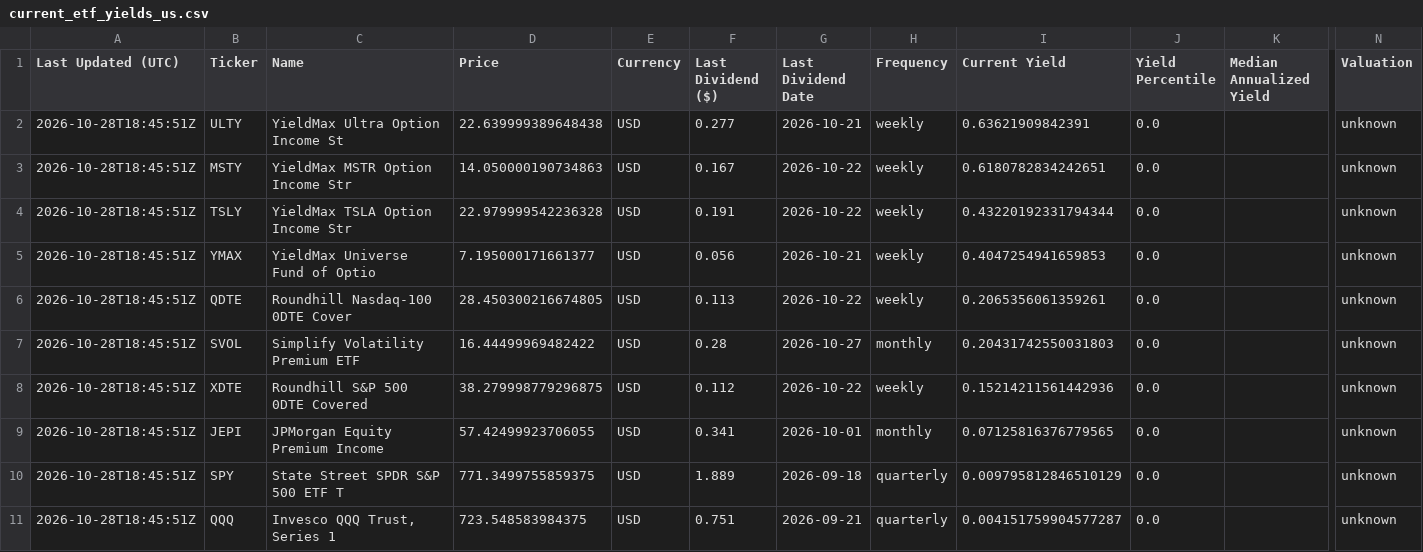
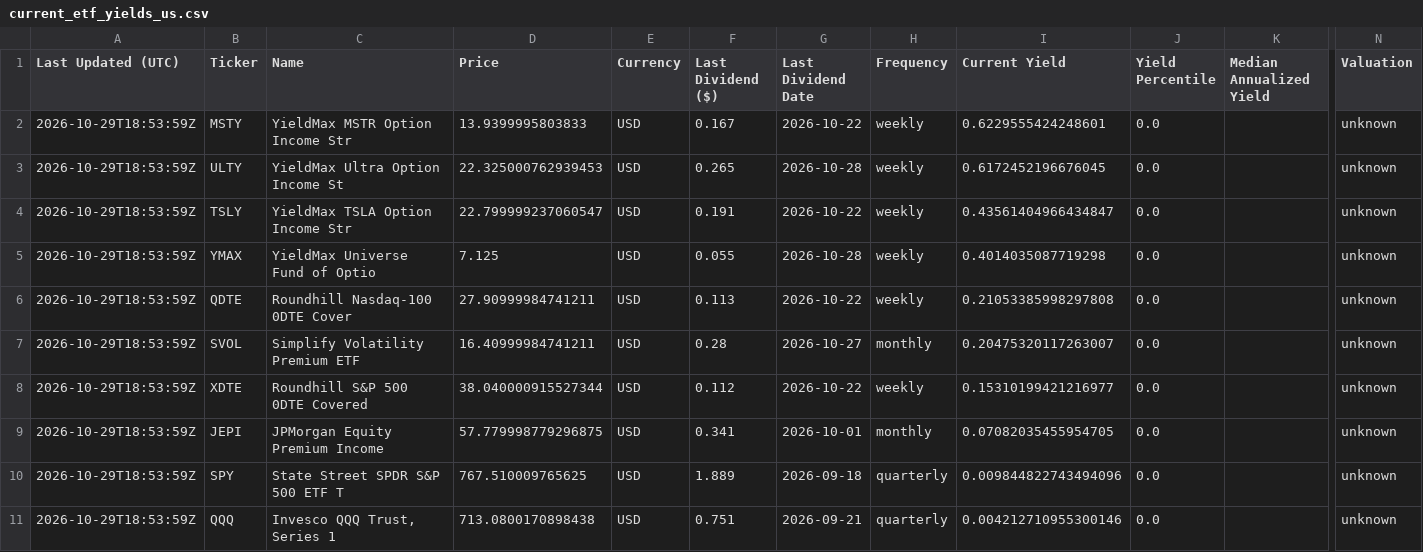
Before and after one commit to willynilly91/dividendAnalyzer, a CSV file: current_etf_yields_us.csv, drawn as a sheet; only a part is shown, gaps mark what is left out; removed rows and columns are numbered as before the commit, all else as after; rows hold the shown columns only; the diff names each change by its address in the sheet, - before the commit and + after, or states it on an @@ line.

```diff
--- a/current_etf_yields_us.csv
+++ b/current_etf_yields_us.csv
-row 2: 2026-10-28T18:45:51Z | ULTY | YieldMax Ultra Option Income St | 22.639999389648438 | USD | 0.277 | 2026-10-21 | weekly | 0.63621909842391 | 0.0 |  | unknown
-A2 (Last Updated (UTC)): 2026-10-28T18:45:51Z
+A2 (Last Updated (UTC)): 2026-10-29T18:53:59Z
-D2 (Price): 14.050000190734863
+D2 (Price): 13.9399995803833
-I2 (Current Yield): 0.6180782834242651
+I2 (Current Yield): 0.6229555424248601
+row 3: 2026-10-29T18:53:59Z | ULTY | YieldMax Ultra Option Income St | 22.325000762939453 | USD | 0.265 | 2026-10-28 | weekly | 0.6172452196676045 | 0.0 |  | unknown
-A4:A11 (Last Updated (UTC)): 2026-10-28T18:45:51Z
+A4:A11 (Last Updated (UTC)): 2026-10-29T18:53:59Z
-D4 (Price): 22.979999542236328
+D4 (Price): 22.799999237060547
-I4 (Current Yield): 0.43220192331794344
+I4 (Current Yield): 0.43561404966434847
-D5 (Price): 7.195000171661377
+D5 (Price): 7.125
-F5 (Last Dividend ($)): 0.056
+F5 (Last Dividend ($)): 0.055
-G5 (Last Dividend Date): 2026-10-21
+G5 (Last Dividend Date): 2026-10-28
-I5 (Current Yield): 0.4047254941659853
+I5 (Current Yield): 0.4014035087719298
-D6 (Price): 28.450300216674805
+D6 (Price): 27.90999984741211
-I6 (Current Yield): 0.2065356061359261
+I6 (Current Yield): 0.21053385998297808
-D7 (Price): 16.44499969482422
+D7 (Price): 16.40999984741211
-I7 (Current Yield): 0.20431742550031803
+I7 (Current Yield): 0.20475320117263007
-D8 (Price): 38.279998779296875
+D8 (Price): 38.040000915527344
-I8 (Current Yield): 0.15214211561442936
+I8 (Current Yield): 0.15310199421216977
-D9 (Price): 57.42499923706055
+D9 (Price): 57.779998779296875
-I9 (Current Yield): 0.07125816376779565
+I9 (Current Yield): 0.07082035455954705
-D10 (Price): 771.3499755859375
+D10 (Price): 767.510009765625
-I10 (Current Yield): 0.009795812846510129
+I10 (Current Yield): 0.009844822743494096
-D11 (Price): 723.548583984375
+D11 (Price): 713.0800170898438
-I11 (Current Yield): 0.004151759904577287
+I11 (Current Yield): 0.004212710955300146
```
Also changed, not shown: current_etf_yields_canada.csv, historical_etf_yields_canada.csv, 1 other file.
